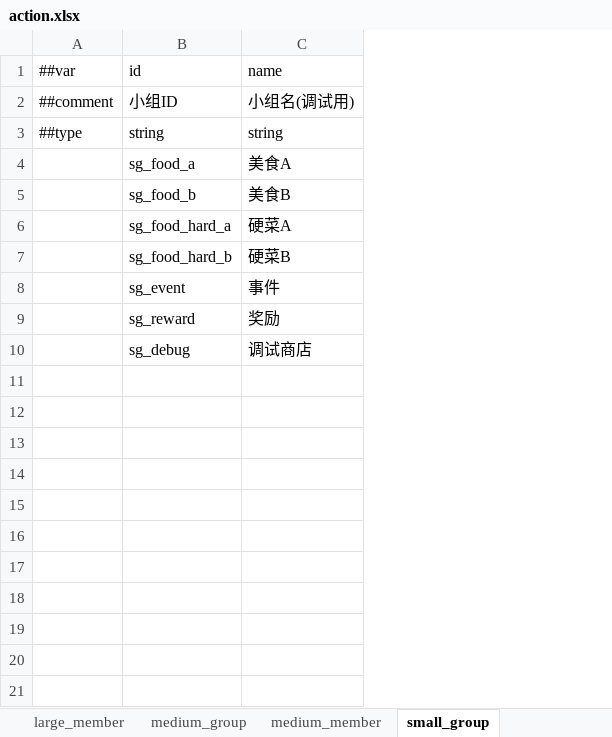
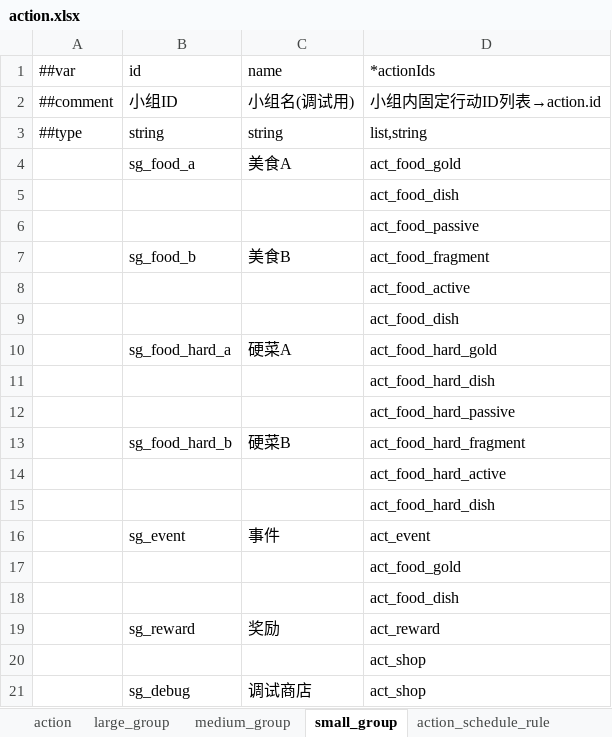
Before and after one commit to 2563495284/gourmetproject, an Excel workbook: GourmetProject/GameConfig/Datas/action.xlsx, sheet small_group, drawn as a sheet; values as stored, in another font and other column widths than the file's, no borders; addresses are those after the commit; the diff names each change by its address in the sheet, - before the commit and + after, or states it on an @@ line.

```diff
--- a/GourmetProject/GameConfig/Datas/action.xlsx (sheet small_group)
+++ b/GourmetProject/GameConfig/Datas/action.xlsx (sheet small_group)
-sheet tab: large_member
-sheet tab: medium_member
+column D (*actionIds), rows 2-4: 小组内固定行动ID列表→action.id | list,string | act_food_gold; row 7: act_food_fragment; row 10: act_food_hard_gold; row 13: act_food_hard_fragment; row 16: act_event; row 19: act_reward; row 21: act_shop
+row 5:  |  |  | act_food_dish
+row 6:  |  |  | act_food_passive
+row 8:  |  |  | act_food_active
+row 9:  |  |  | act_food_dish
+row 11:  |  |  | act_food_hard_dish
+row 12:  |  |  | act_food_hard_passive
+row 14:  |  |  | act_food_hard_active
+row 15:  |  |  | act_food_hard_dish
+row 17:  |  |  | act_food_gold
+row 18:  |  |  | act_food_dish
+row 20:  |  |  | act_shop
```
Also changed, not shown: sheet large_group, sheet medium_group, other sheet tabs, GourmetProject/GameConfig/Datas/__beans__.xlsx, GourmetProject/GameConfig/Datas/__tables__.xlsx, 34 other files.
